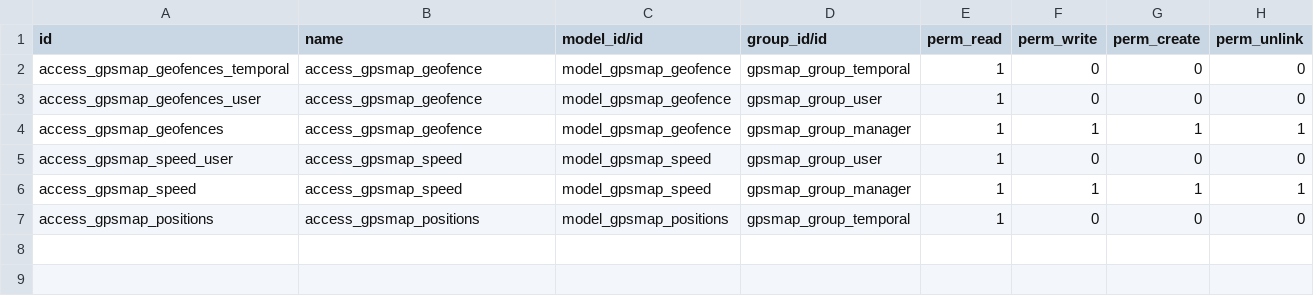
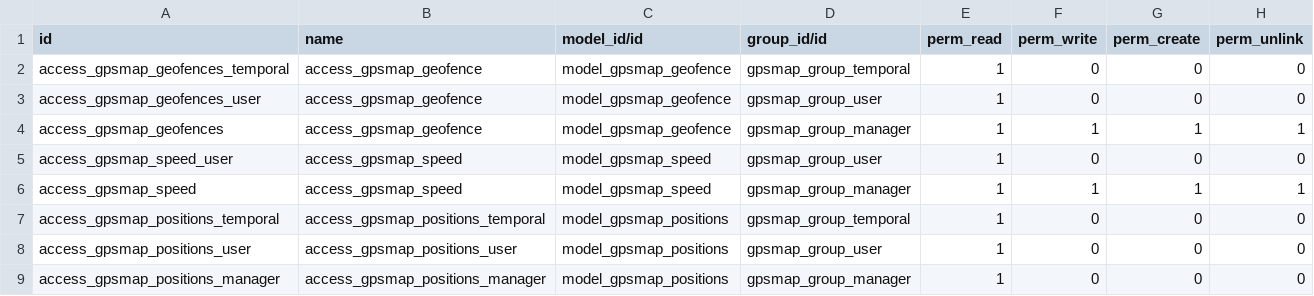
Before and after one commit to eduardovizcaino/gpsmap_solesgps, a CSV file: gpsmap/security/ir.model.access.csv, drawn as a sheet.

Commit message:
Update

```diff
--- a/gpsmap/security/ir.model.access.csv
+++ b/gpsmap/security/ir.model.access.csv
@@ -6,2 +6,4 @@ access_gpsmap_speed_user,access_gpsmap_speed,model_gpsmap_speed,gpsmap_group_use
 access_gpsmap_speed,access_gpsmap_speed,model_gpsmap_speed,gpsmap_group_manager,1,1,1,1
-access_gpsmap_positions,access_gpsmap_positions,model_gpsmap_positions,gpsmap_group_temporal,1,0,0,0
+access_gpsmap_positions_temporal,access_gpsmap_positions_temporal,model_gpsmap_positions,gpsmap_group_temporal,1,0,0,0
+access_gpsmap_positions_user,access_gpsmap_positions_user,model_gpsmap_positions,gpsmap_group_user,1,0,0,0
+access_gpsmap_positions_manager,access_gpsmap_positions_manager,model_gpsmap_positions,gpsmap_group_manager,1,0,0,0
```
